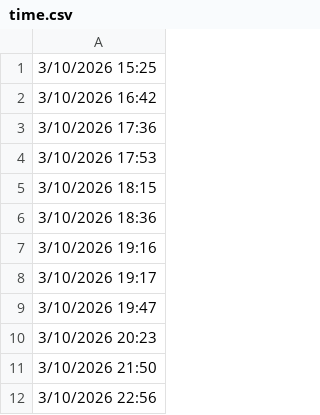
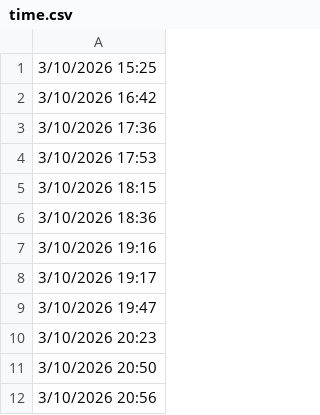
Before and after one commit to lethanhtannhat/thanhnhi, a CSV file: time.csv, drawn as a sheet.

Commit message:
Update time.csv

```diff
--- a/time.csv
+++ b/time.csv
@@ -10,3 +10,3 @@
 3/10/2026 20:23
-3/10/2026 21:50
-3/10/2026 22:56
+3/10/2026 20:50
+3/10/2026 20:56
```
